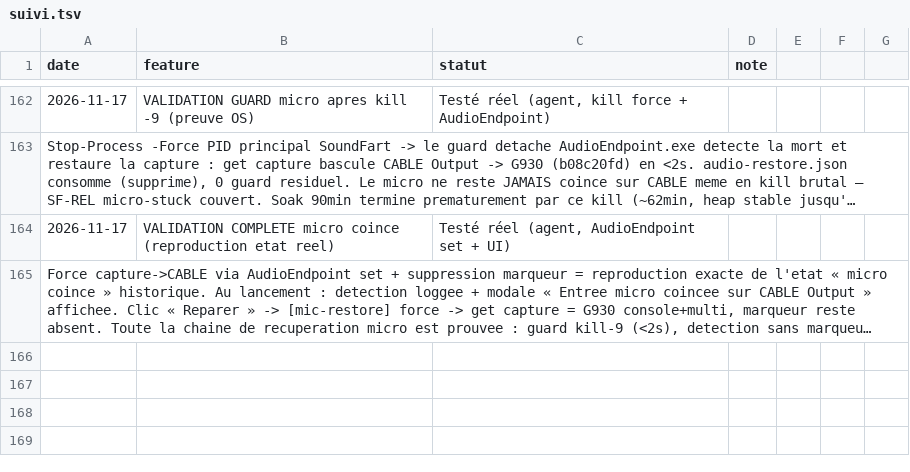
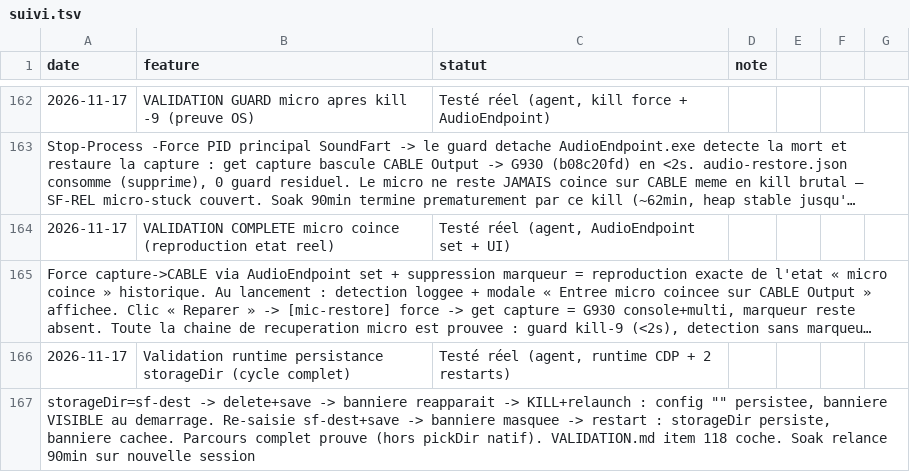
Before and after one commit to sidburn99-ux/SoundFart, a TSV file: suivi.tsv, drawn as a sheet; only a part is shown, gaps mark what is left out; long unchanged cells end in …; the diff names each change by its address in the sheet, - before the commit and + after, or states it on an @@ line.

```diff
--- a/suivi.tsv
+++ b/suivi.tsv
+row 166: 2026-11-17 | Validation runtime persistance storageDir (cycle complet) | Testé réel (agent, runtime CDP + 2 restarts)
+row 167: storageDir=sf-dest -> delete+save -> banniere reapparait -> KILL+relaunch : config "" persistee, banniere VISIBLE au demarrage. Re-saisie sf-dest+save -> banniere masquee -> restart : storageDir persiste, banniere cachee. Parcours complet prouve (hors pickDir natif). VALIDATION.md item 118 coche. Soak relance 90min sur nouvelle session
```
Also changed, not shown: 2 other files.
